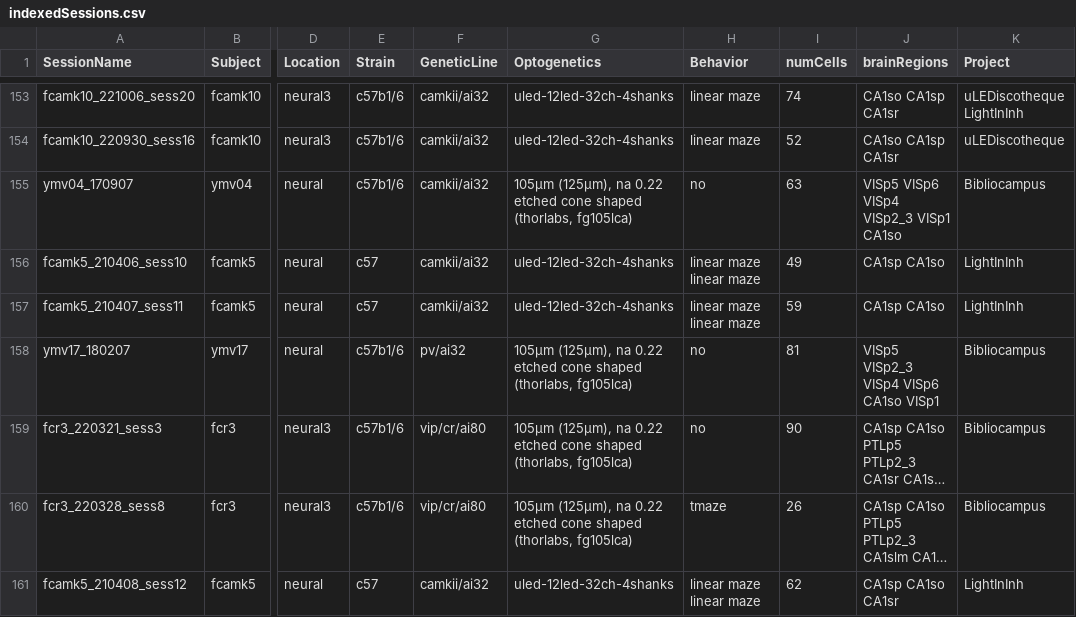
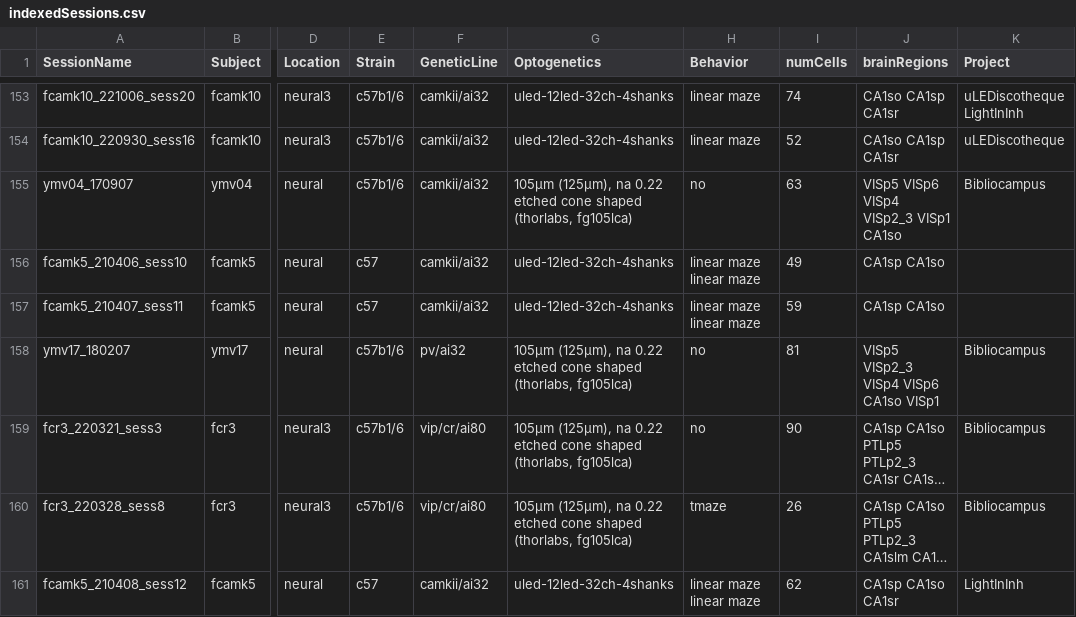
Before and after one commit to valegarman/HippoCookBook, a CSV file: indexedSessions.csv, drawn as a sheet; only a part is shown, gaps mark what is left out; long unchanged cells end in …; the diff covers the shown part only; the diff names each change by its address in the sheet, - before the commit and + after, or states it on an @@ line.

```diff
--- a/indexedSessions.csv
+++ b/indexedSessions.csv
-K156:K157 (Project): LightInInh
+K156:K157 (Project): (empty)
```
Also changed, not shown: 1 added row and 11 edited cells elsewhere in this file.
